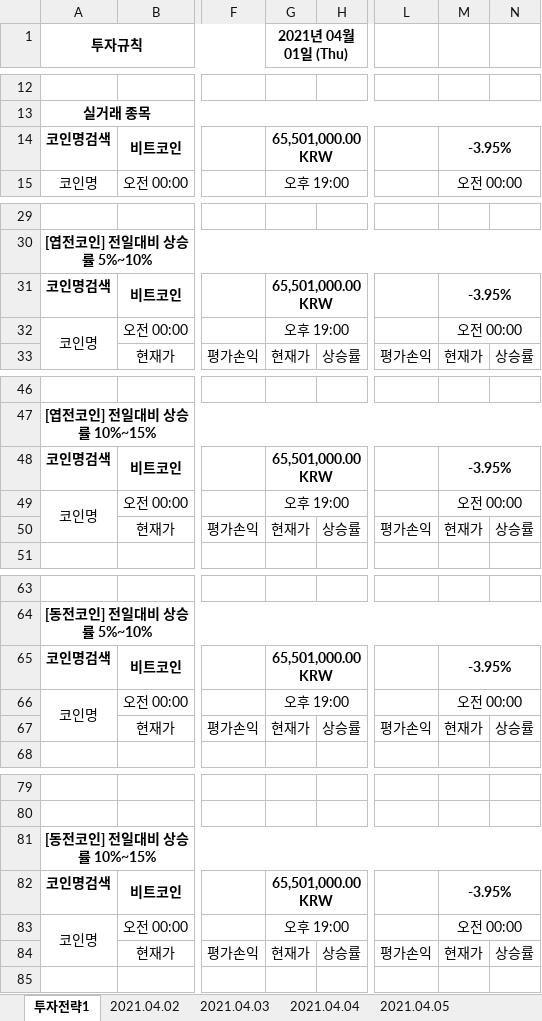
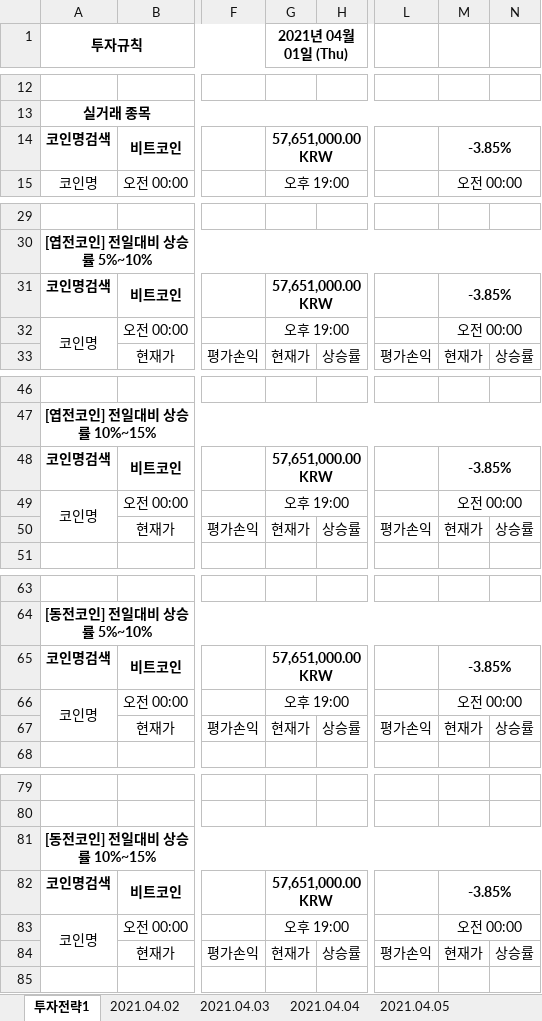
Before and after one commit to JoSihun/Upbit, an Excel workbook: 업비트투자전략1.xlsm, sheet 투자전략1, drawn as a sheet; only a part is shown, gaps mark what is left out; values as stored, in another font and other column widths than the file's, no borders; charts and pictures and conditional formats not drawn; the diff covers the shown part only; the diff names each change by its address in the sheet, - before the commit and + after, or states it on an @@ line.

```diff
--- a/업비트투자전략1.xlsm (sheet 투자전략1)
+++ b/업비트투자전략1.xlsm (sheet 투자전략1)
-G14 (2021년 04월 01일 (Thu)): 65,501,000.00 KRW
+G14 (2021년 04월 01일 (Thu)): 57,651,000.00 KRW
-M14: -3.95%
+M14: -3.85%
-G31 (2021년 04월 01일 (Thu)): 65,501,000.00 KRW
+G31 (2021년 04월 01일 (Thu)): 57,651,000.00 KRW
-M31: -3.95%
+M31: -3.85%
-G48 (2021년 04월 01일 (Thu)): 65,501,000.00 KRW
+G48 (2021년 04월 01일 (Thu)): 57,651,000.00 KRW
-M48: -3.95%
+M48: -3.85%
-G65 (2021년 04월 01일 (Thu)): 65,501,000.00 KRW
+G65 (2021년 04월 01일 (Thu)): 57,651,000.00 KRW
-M65: -3.95%
+M65: -3.85%
-G82 (2021년 04월 01일 (Thu)): 65,501,000.00 KRW
+G82 (2021년 04월 01일 (Thu)): 57,651,000.00 KRW
-M82: -3.95%
+M82: -3.85%
```
Also changed, not shown: 2 edited cells elsewhere in this sheet, sheet 현재가테이블, sheet 2021.04.23, sheet 2021.04.02, sheet 2021.04.03, sheet 2021.04.04, sheet 2021.04.07, 16 more sheets, charts or pictures.
